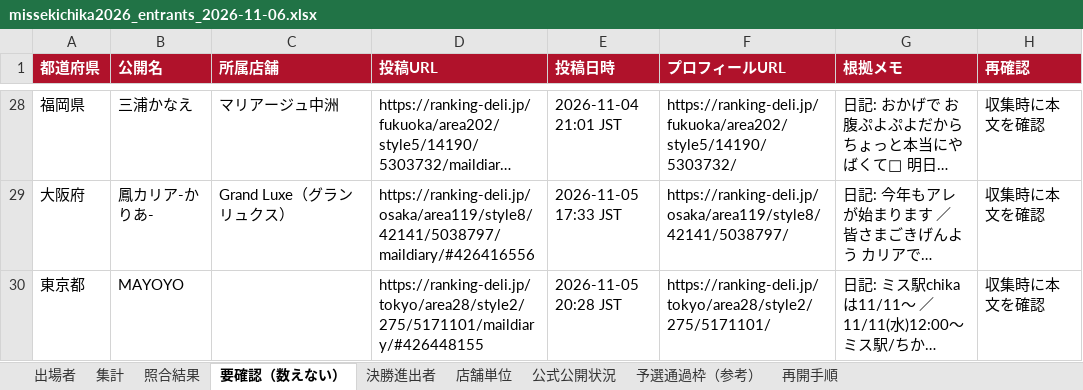
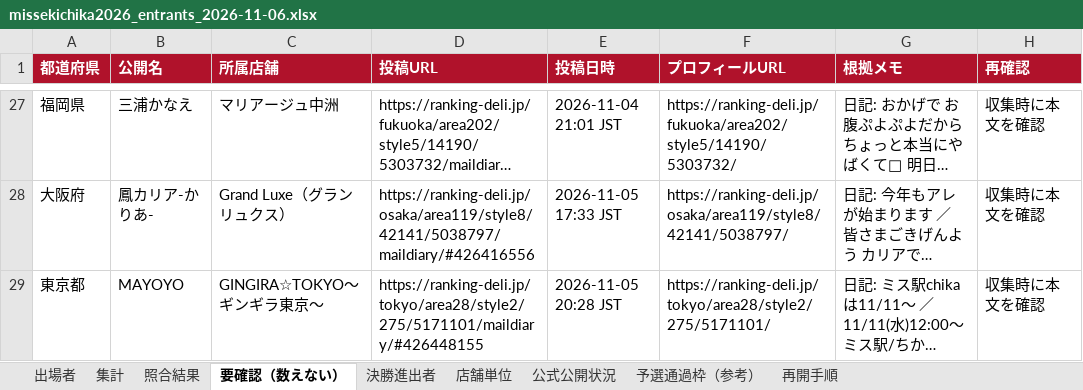
Before and after one commit to 33shuhei-dev/name-missheaven-2026-map, an Excel workbook: research/missekichika-2026/missekichika2026_entrants_2026-11-06.xlsx, sheet 要確認（数えない）, drawn as a sheet; only a part is shown, gaps mark what is left out; long unchanged cells end in …; values as stored, in another font and other column widths than the file's, no borders; addresses are those after the commit; the diff covers the shown part only; the diff names each change by its address in the sheet, - before the commit and + after, or states it on an @@ line.

```diff
--- a/research/missekichika-2026/missekichika2026_entrants_2026-11-06.xlsx (sheet 要確認（数えない）)
+++ b/research/missekichika-2026/missekichika2026_entrants_2026-11-06.xlsx (sheet 要確認（数えない）)
-C29 (所属店舗): (empty)
+C29 (所属店舗): GINGIRA☆TOKYO～ギンギラ東京～
```
Also changed, not shown: 1 removed row and 1 edited cell elsewhere in this sheet, sheet 出場者, sheet 照合結果, 2 other files.
